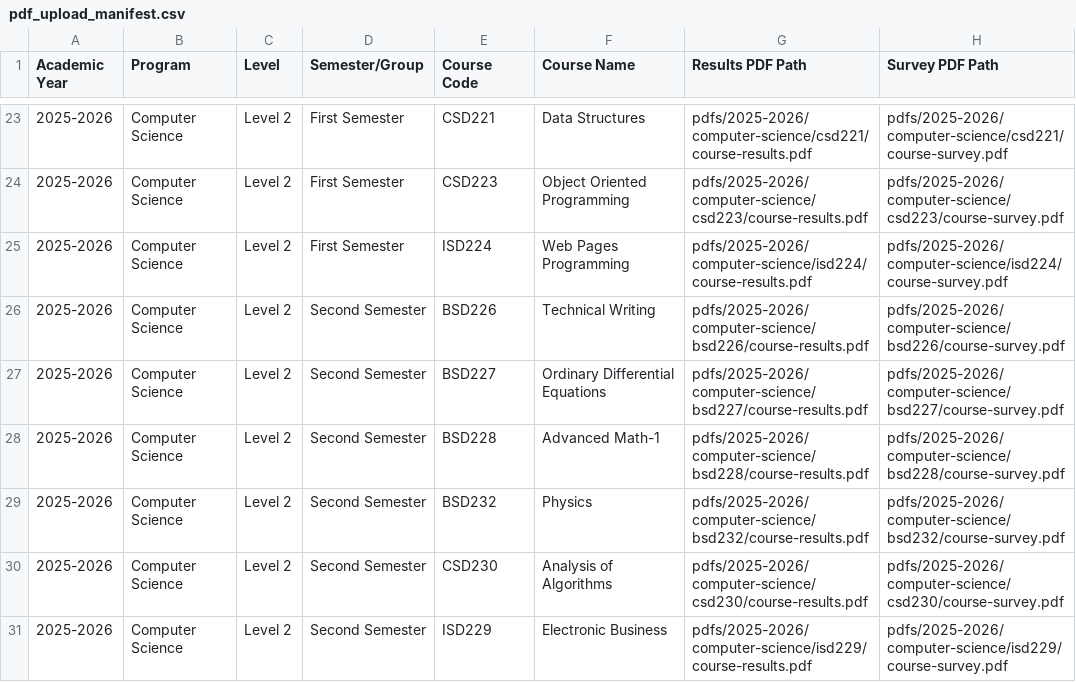
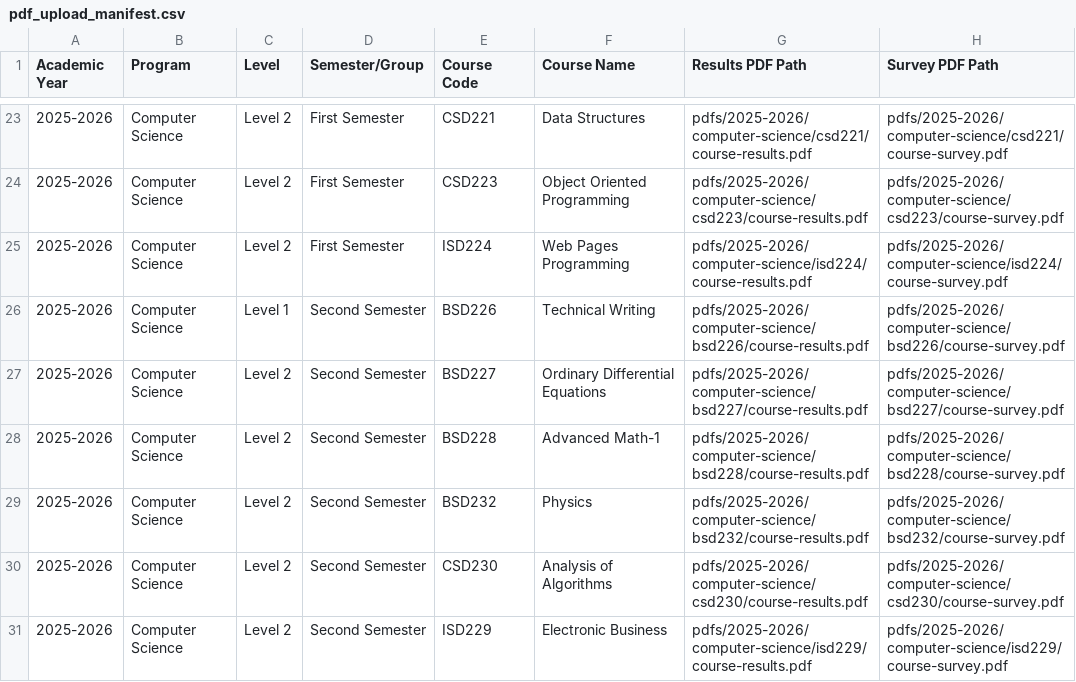
Before and after one commit to Gehadtaher-hub/Course_Reprts_2026_2027, a CSV file: pdf_upload_manifest.csv, drawn as a sheet; only a part is shown, gaps mark what is left out.

Commit message:
Update pdf_upload_manifest.csv

```diff
--- a/pdf_upload_manifest.csv
+++ b/pdf_upload_manifest.csv
@@ -25,3 +25,3 @@
 2025-2026,Computer Science,Level 2,First Semester,ISD224,Web Pages Programming,pdfs/2025-2026/computer-science/isd224/course-results.pdf,pdfs/2025-2026/computer-science/isd224/course-survey.pdf
-2025-2026,Computer Science,Level 2,Second Semester,BSD226,Technical Writing,pdfs/2025-2026/computer-science/bsd226/course-results.pdf,pdfs/2025-2026/computer-science/bsd226/course-survey.pdf
+2025-2026,Computer Science,Level 1,Second Semester,BSD226,Technical Writing,pdfs/2025-2026/computer-science/bsd226/course-results.pdf,pdfs/2025-2026/computer-science/bsd226/course-survey.pdf
 2025-2026,Computer Science,Level 2,Second Semester,BSD227,Ordinary Differential Equations,pdfs/2025-2026/computer-science/bsd227/course-results.pdf,pdfs/2025-2026/computer-science/bsd227/course-survey.pdf
```
